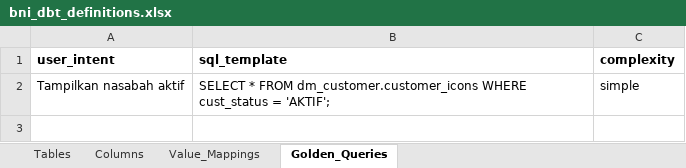
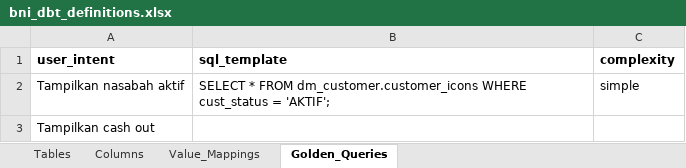
Before and after one commit to ykvn/bni-ai, an Excel workbook: ask-data/data/bni_dbt_definitions.xlsx, sheet Golden_Queries, drawn as a sheet; values as stored, in another font and other column widths than the file's, no borders; the diff names each change by its address in the sheet, - before the commit and + after, or states it on an @@ line.

```diff
--- a/ask-data/data/bni_dbt_definitions.xlsx (sheet Golden_Queries)
+++ b/ask-data/data/bni_dbt_definitions.xlsx (sheet Golden_Queries)
+row 3: Tampilkan cash out
```
Also changed, not shown: 1 other file.
